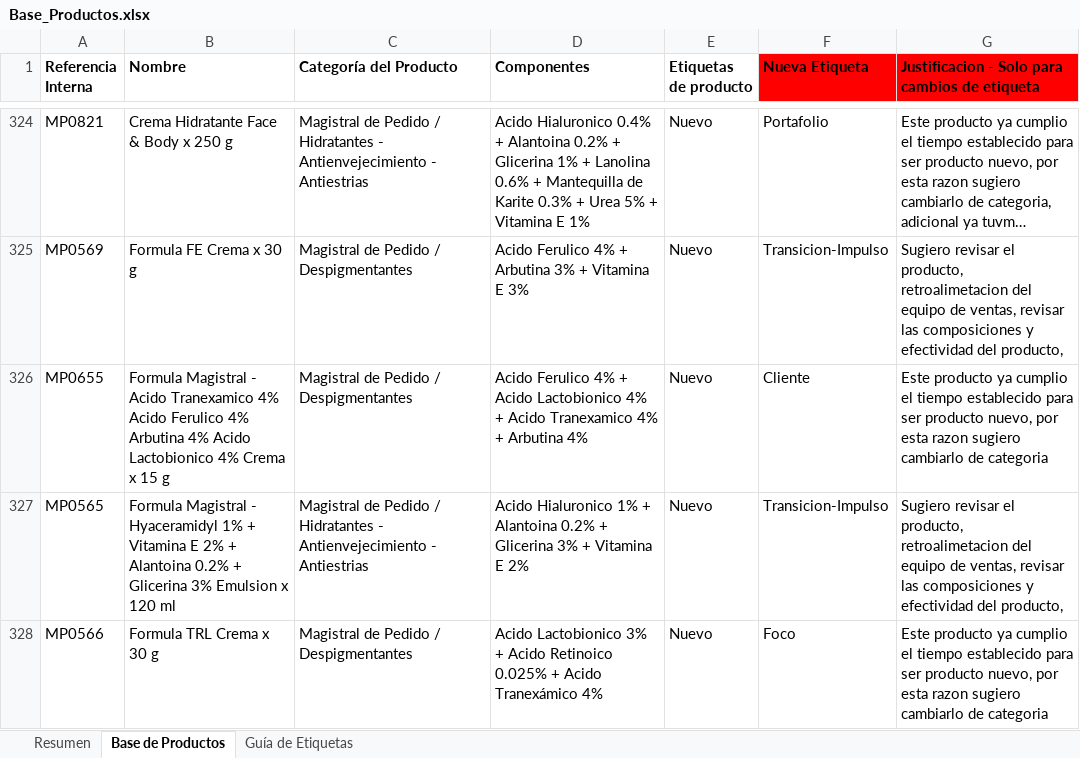
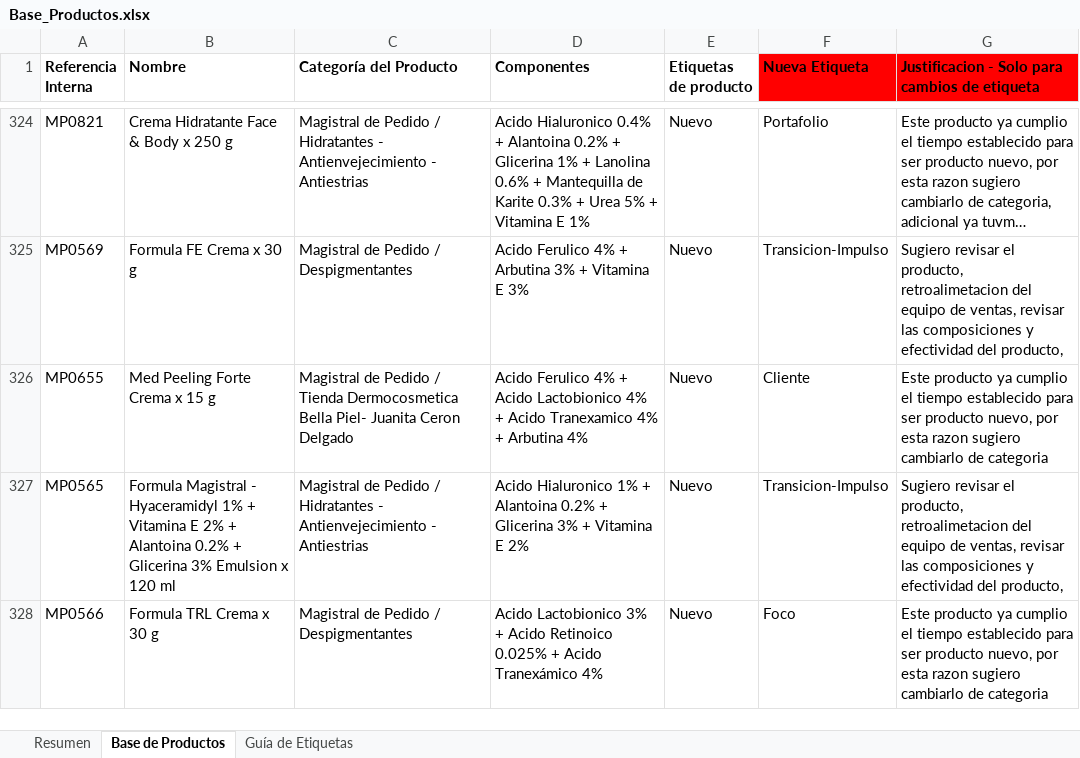
Before and after one commit to Epitheliumsa/ruta-comercial, an Excel workbook: datos/Base_Productos.xlsx, sheet Base de Productos, drawn as a sheet; only a part is shown, gaps mark what is left out; long unchanged cells end in …; values as stored, in another font and other column widths than the file's, no borders; table styles not drawn; the diff names each change by its address in the sheet, - before the commit and + after, or states it on an @@ line.

```diff
--- a/datos/Base_Productos.xlsx (sheet Base de Productos)
+++ b/datos/Base_Productos.xlsx (sheet Base de Productos)
-B326 (Nombre): Formula Magistral - Acido Tranexamico 4% Acido Ferulico 4% Arbutina 4% Acido Lactobionico 4% Crema x…
+B326 (Nombre): Med Peeling Forte Crema x…
-C326 (Categoría del Producto): …Pedido / Despigmentantes
+C326 (Categoría del Producto): …Pedido / Tienda Dermocosmetica Bella Piel- Juanita Ceron Delgado
```
Also changed, not shown: 5 other files.
